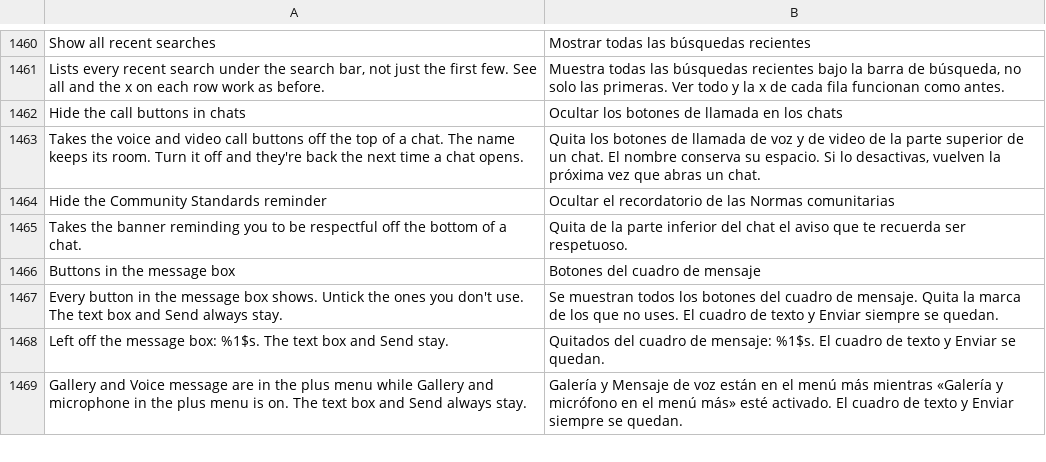
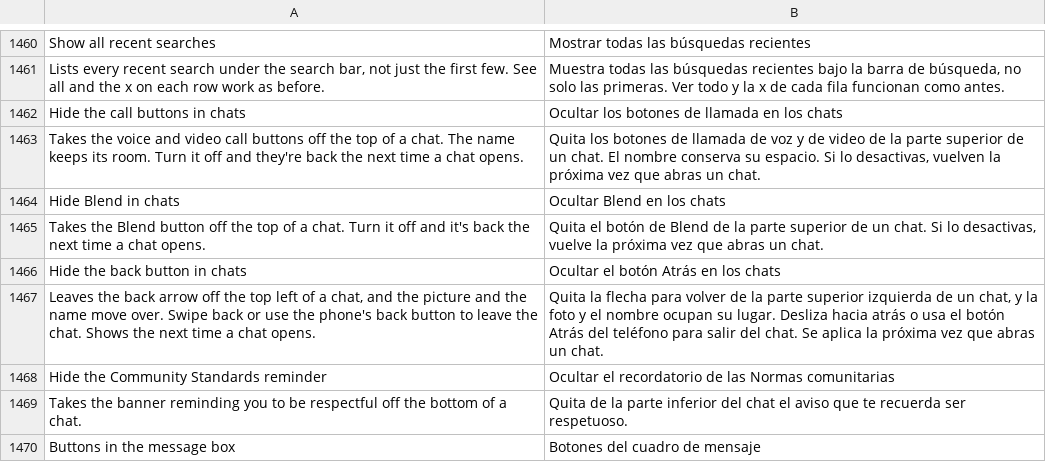
Before and after one commit to SysAdminDoc/HushGram, a TSV file: extensions/shared/library/src/main/l10n/es.tsv, drawn as a sheet; only a part is shown, gaps mark what is left out; the shorter side is filled out with more unchanged rows; the diff names each change by its address in the sheet, - before the commit and + after, or states it on an @@ line.

```diff
--- a/extensions/shared/library/src/main/l10n/es.tsv
+++ b/extensions/shared/library/src/main/l10n/es.tsv
+row 1464: Hide Blend in chats | Ocultar Blend en los chats
+row 1465: Takes the Blend button off the top of a chat. Turn it off and it's back the next time a chat opens. | Quita el botón de Blend de la parte superior de un chat. Si lo desactivas, vuelve la próxima vez que abras un chat.
+row 1466: Hide the back button in chats | Ocultar el botón Atrás en los chats
+row 1467: Leaves the back arrow off the top left of a chat, and the picture and the name move over. Swipe back or use the phone's back button to leave the chat. Shows the next time a chat opens. | Quita la flecha para volver de la parte superior izquierda de un chat, y la foto y el nombre ocupan su lugar. Desliza hacia atrás o usa el botón Atrás del teléfono para salir del chat. Se aplica la próxima vez que abras un chat.
```
Also changed, not shown: extensions/shared/library/src/main/l10n/it.tsv, extensions/shared/library/src/main/l10n/ko.tsv, 22 other files.
